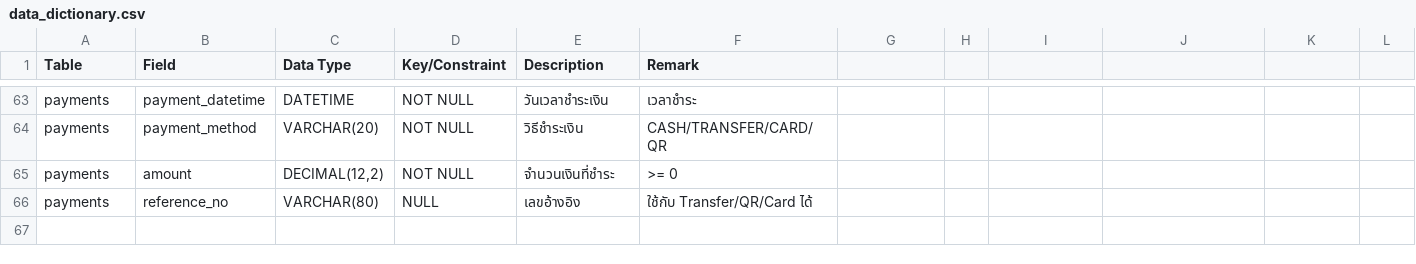
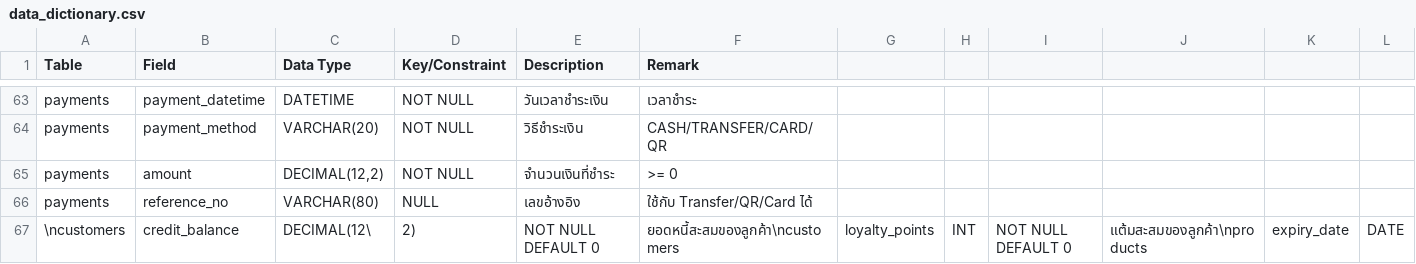
Before and after one commit to mairuukub/GroceryStore, a CSV file: data_dictionary.csv, drawn as a sheet; only a part is shown, gaps mark what is left out; rows hold the shown columns only; the diff names each change by its address in the sheet, - before the commit and + after, or states it on an @@ line.

```diff
--- a/data_dictionary.csv
+++ b/data_dictionary.csv
+row 67: \ncustomers | credit_balance | DECIMAL(12\ | 2) | NOT NULL DEFAULT 0 | ยอดหนี้สะสมของลูกค้า\ncustomers | loyalty_points | INT | NOT NULL DEFAULT 0 | แต้มสะสมของลูกค้า\nproducts | expiry_date | DATE
```
Also changed, not shown: 4 other files.
